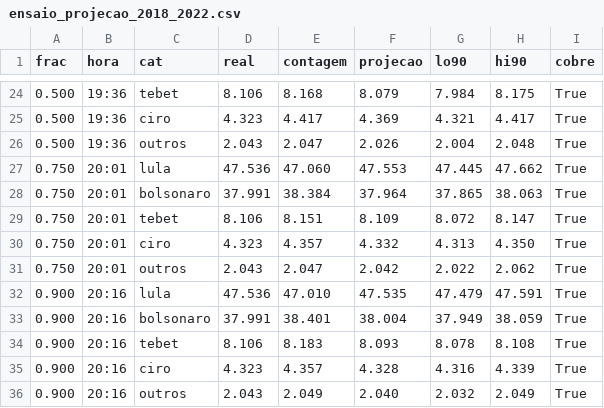
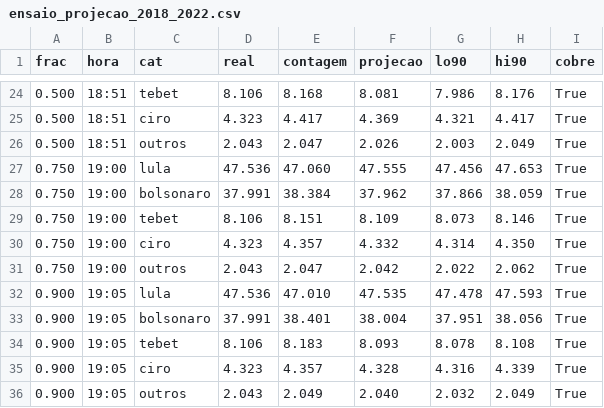
Before and after one commit to danguibes/eleicoes, a CSV file: out/ensaio_projecao_2018_2022.csv, drawn as a sheet; only a part is shown, gaps mark what is left out; the diff covers the shown part only.

```diff
--- a/out/ensaio_projecao_2018_2022.csv
+++ b/out/ensaio_projecao_2018_2022.csv
@@ -24,13 +24,13 @@ frac,hora,cat,real,contagem,projecao,lo90,hi90,cobre
-0.500,19:36,tebet,8.106,8.168,8.079,7.984,8.175,True
-0.500,19:36,ciro,4.323,4.417,4.369,4.321,4.417,True
-0.500,19:36,outros,2.043,2.047,2.026,2.004,2.048,True
-0.750,20:01,lula,47.536,47.060,47.553,47.445,47.662,True
-0.750,20:01,bolsonaro,37.991,38.384,37.964,37.865,38.063,True
-0.750,20:01,tebet,8.106,8.151,8.109,8.072,8.147,True
-0.750,20:01,ciro,4.323,4.357,4.332,4.313,4.350,True
-0.750,20:01,outros,2.043,2.047,2.042,2.022,2.062,True
-0.900,20:16,lula,47.536,47.010,47.535,47.479,47.591,True
-0.900,20:16,bolsonaro,37.991,38.401,38.004,37.949,38.059,True
-0.900,20:16,tebet,8.106,8.183,8.093,8.078,8.108,True
-0.900,20:16,ciro,4.323,4.357,4.328,4.316,4.339,True
-0.900,20:16,outros,2.043,2.049,2.040,2.032,2.049,True
+0.500,18:51,tebet,8.106,8.168,8.081,7.986,8.176,True
+0.500,18:51,ciro,4.323,4.417,4.369,4.321,4.417,True
+0.500,18:51,outros,2.043,2.047,2.026,2.003,2.049,True
+0.750,19:00,lula,47.536,47.060,47.555,47.456,47.653,True
+0.750,19:00,bolsonaro,37.991,38.384,37.962,37.866,38.059,True
+0.750,19:00,tebet,8.106,8.151,8.109,8.073,8.146,True
+0.750,19:00,ciro,4.323,4.357,4.332,4.314,4.350,True
+0.750,19:00,outros,2.043,2.047,2.042,2.022,2.062,True
+0.900,19:05,lula,47.536,47.010,47.535,47.478,47.593,True
+0.900,19:05,bolsonaro,37.991,38.401,38.004,37.951,38.056,True
+0.900,19:05,tebet,8.106,8.183,8.093,8.078,8.108,True
+0.900,19:05,ciro,4.323,4.357,4.328,4.316,4.339,True
+0.900,19:05,outros,2.043,2.049,2.040,2.032,2.049,True
```
Also changed, not shown: 81 edited cells elsewhere in this file, out/quintis_2022.csv, 13 other files.
